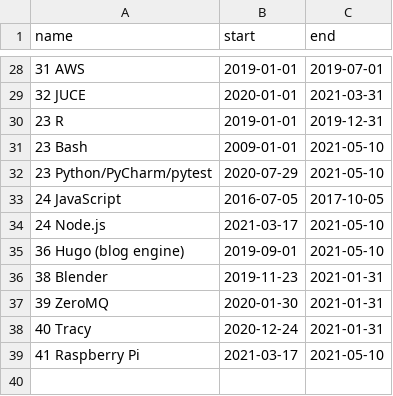
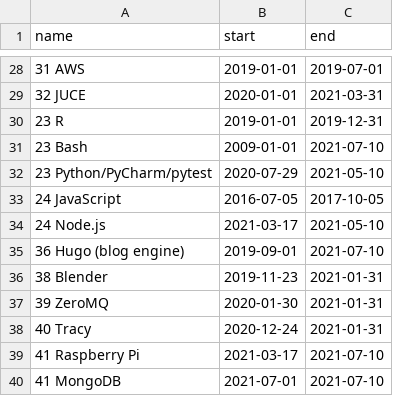
Before and after one commit to deanturpin/skills, a CSV file: skills.csv, drawn as a sheet; only a part is shown, gaps mark what is left out; the diff covers the shown part only.

Commit message:
mongo

```diff
--- a/skills.csv
+++ b/skills.csv
@@ -30,3 +30,3 @@ name,start,end
 23 R,2019-01-01,2019-12-31
-23 Bash,2009-01-01,2021-05-10
+23 Bash,2009-01-01,2021-07-10
 23 Python/PyCharm/pytest,2020-07-29,2021-05-10
@@ -34,3 +34,3 @@ name,start,end
 24 Node.js,2021-03-17,2021-05-10
-36 Hugo (blog engine),2019-09-01,2021-05-10
+36 Hugo (blog engine),2019-09-01,2021-07-10
 38 Blender,2019-11-23,2021-01-31
@@ -38,2 +38,3 @@ name,start,end
 40 Tracy,2020-12-24,2021-01-31
-41 Raspberry Pi,2021-03-17,2021-05-10
+41 Raspberry Pi,2021-03-17,2021-07-10
+41 MongoDB,2021-07-01,2021-07-10
```
Also changed, not shown: 13 edited cells elsewhere in this file.
